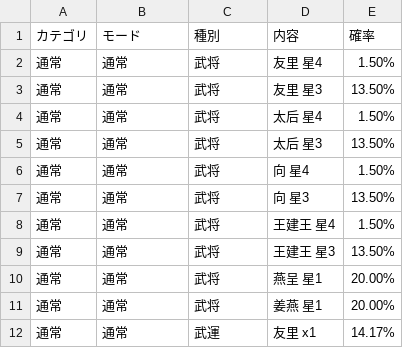
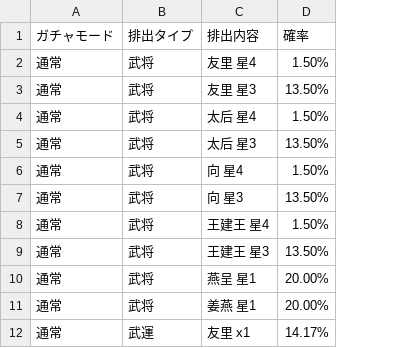
Before and after one commit to ossar/kinran-gacha, a TSV file: gacha_contents.tsv, drawn as a sheet; only a part is shown; removed rows and columns are numbered as before the commit, all else as after; the diff names each change by its address in the sheet, - before the commit and + after, or states it on an @@ line.

```diff
--- a/gacha_contents.tsv
+++ b/gacha_contents.tsv
-column A, rows 2-12: all 通常
-row 1: カテゴリ | モード | 種別 | 内容 | 確率
+row 1: ガチャモード | 排出タイプ | 排出内容 | 確率
```
Also changed, not shown: 4 other files.
